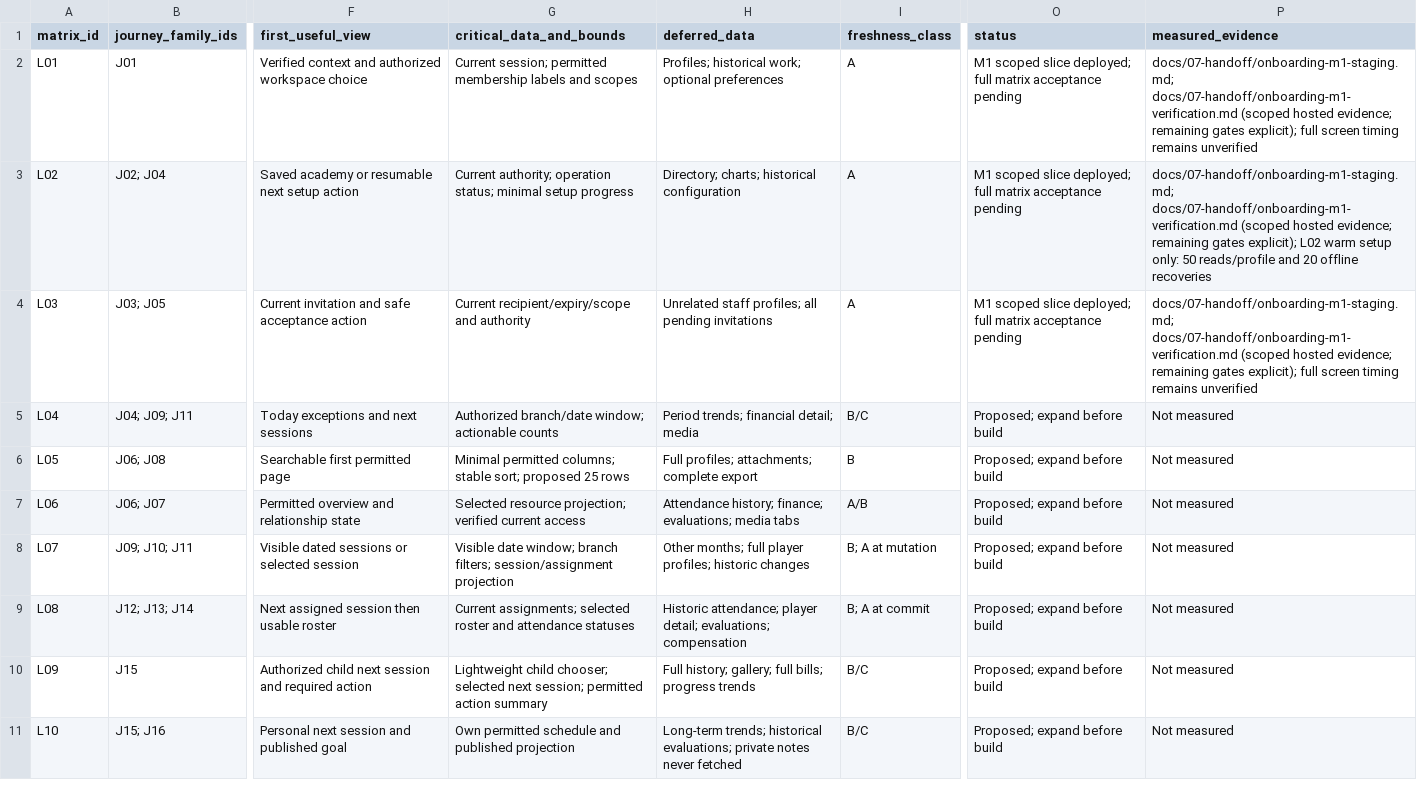
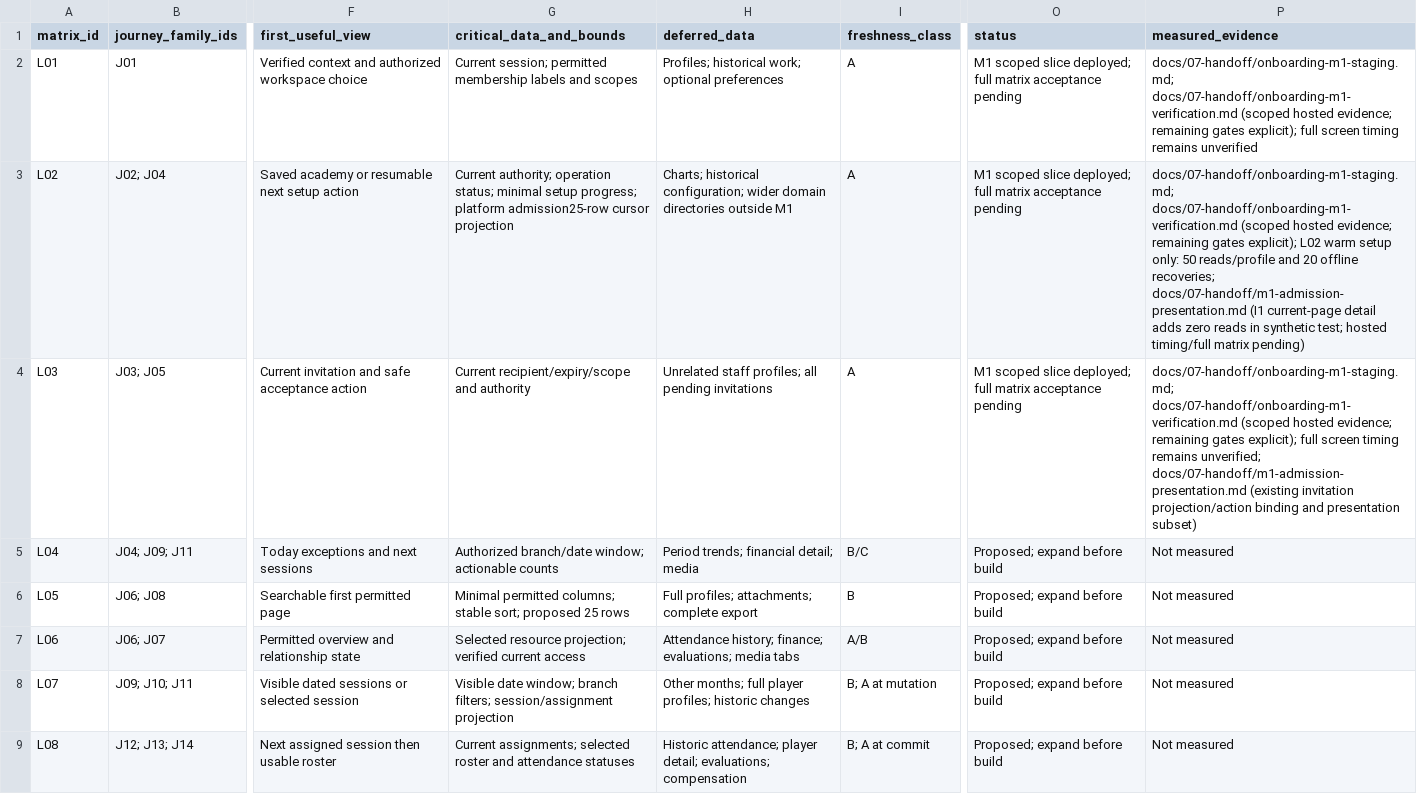
Before and after one commit to nahrplatform-rgb/academyos-web, a CSV file: docs/03-design/screen-data-loading-matrix.csv, drawn as a sheet; only a part is shown, gaps mark what is left out; the shorter side is filled out with more unchanged rows; the diff names each change by its address in the sheet, - before the commit and + after, or states it on an @@ line.

Commit message:
docs: record I1 staging inspection and loading security evidence

```diff
--- a/docs/03-design/screen-data-loading-matrix.csv
+++ b/docs/03-design/screen-data-loading-matrix.csv
-G3 (critical_data_and_bounds): …minimal setup progress
+G3 (critical_data_and_bounds): …minimal setup progress; platform admission25-row cursor projection
-H3 (deferred_data): Directory; charts; historical configuration
+H3 (deferred_data): Charts; historical configuration; wider domain directories outside M1
-P3 (measured_evidence): …20 offline recoveries
+P3 (measured_evidence): …20 offline recoveries; docs/07-handoff/m1-admission-presentation.md (I1 current-page detail adds zero reads in synthetic test; hosted timing/full matrix pending)
-P4 (measured_evidence): …timing remains unverified
+P4 (measured_evidence): …timing remains unverified; docs/07-handoff/m1-admission-presentation.md (existing invitation projection/action binding and presentation subset)
```
Also changed, not shown: docs/04-engineering/journey-security-matrix.csv, 4 other files.
